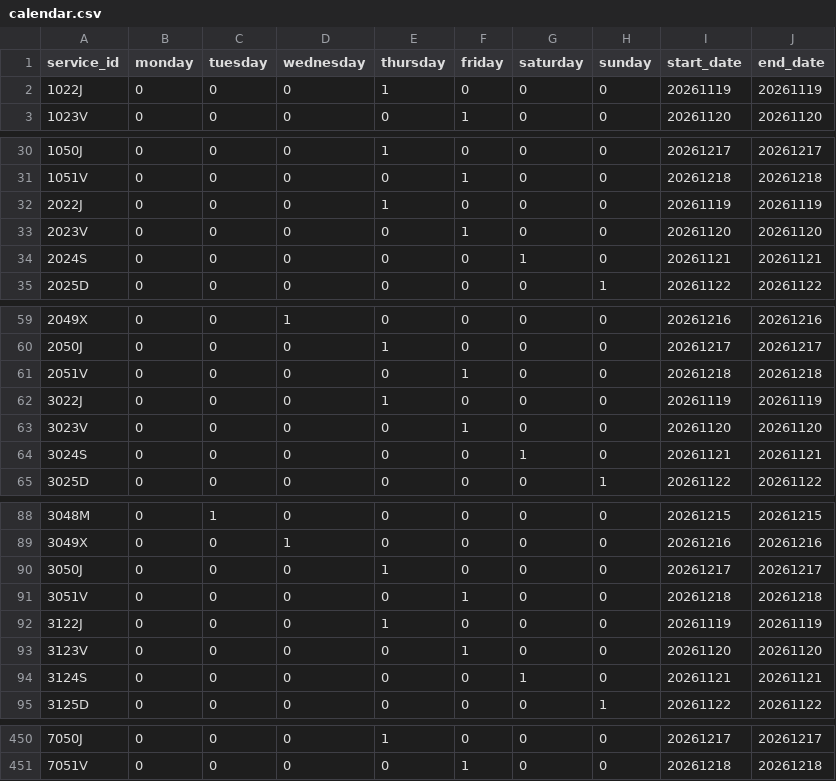
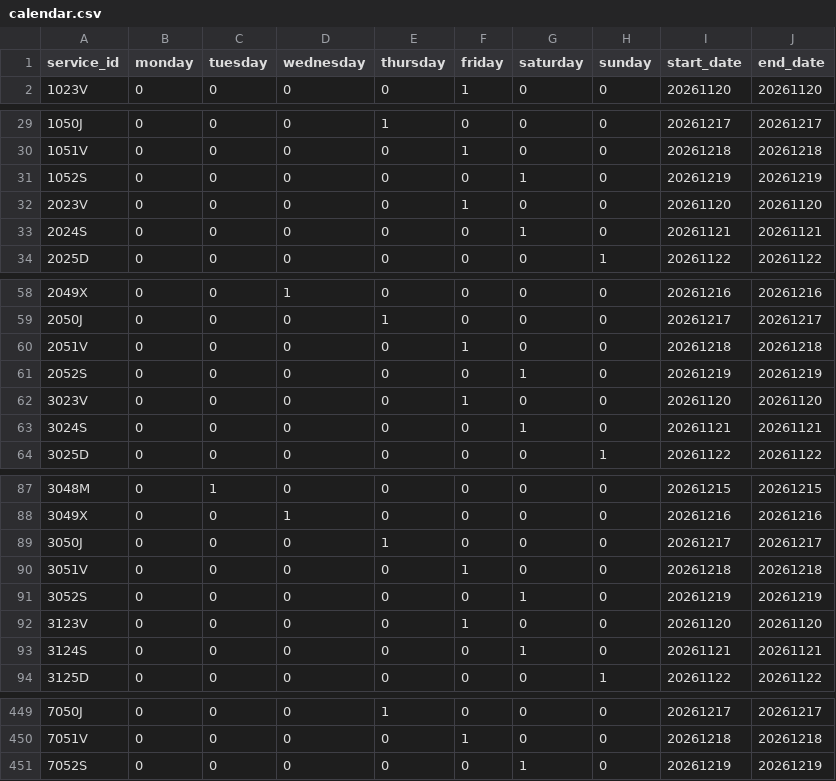
Before and after one commit to WireNext/cercaniasgtfs, a CSV file: data_csv/calendar.csv, drawn as a sheet; only a part is shown, gaps mark what is left out; the diff covers the shown part only.

```diff
--- a/data_csv/calendar.csv
+++ b/data_csv/calendar.csv
@@ -1,3 +1,2 @@
 service_id,monday,tuesday,wednesday,thursday,friday,saturday,sunday,start_date,end_date
-1022J,0,0,0,1,0,0,0,20261119,20261119
 1023V,0,0,0,0,1,0,0,20261120,20261120
@@ -31,3 +30,3 @@ service_id,monday,tuesday,wednesday,thursday,friday,saturday,sunday,start_date,e
 1051V,0,0,0,0,1,0,0,20261218,20261218
-2022J,0,0,0,1,0,0,0,20261119,20261119
+1052S,0,0,0,0,0,1,0,20261219,20261219
 2023V,0,0,0,0,1,0,0,20261120,20261120
@@ -61,3 +60,3 @@ service_id,monday,tuesday,wednesday,thursday,friday,saturday,sunday,start_date,e
 2051V,0,0,0,0,1,0,0,20261218,20261218
-3022J,0,0,0,1,0,0,0,20261119,20261119
+2052S,0,0,0,0,0,1,0,20261219,20261219
 3023V,0,0,0,0,1,0,0,20261120,20261120
@@ -91,3 +90,3 @@ service_id,monday,tuesday,wednesday,thursday,friday,saturday,sunday,start_date,e
 3051V,0,0,0,0,1,0,0,20261218,20261218
-3122J,0,0,0,1,0,0,0,20261119,20261119
+3052S,0,0,0,0,0,1,0,20261219,20261219
 3123V,0,0,0,0,1,0,0,20261120,20261120
@@ -451 +450,2 @@ service_id,monday,tuesday,wednesday,thursday,friday,saturday,sunday,start_date,e
 7051V,0,0,0,0,1,0,0,20261218,20261218
+7052S,0,0,0,0,0,1,0,20261219,20261219
```
Also changed, not shown: 55 edited cells elsewhere in this file, 2 other files.
